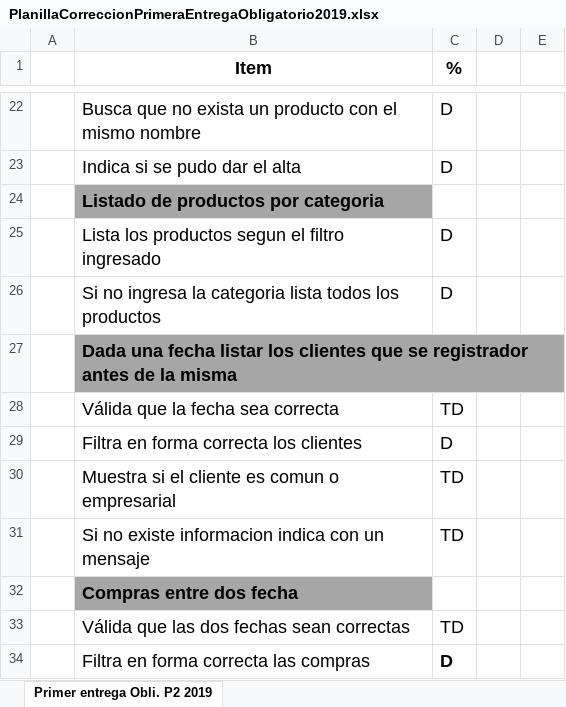
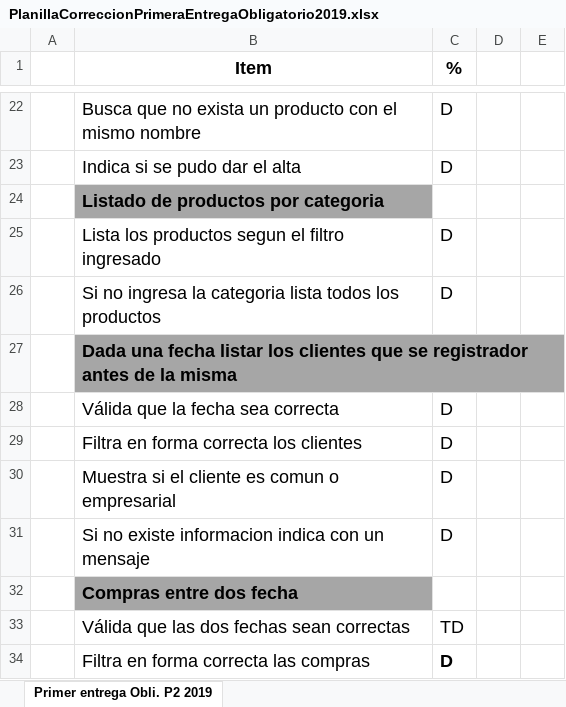
Before and after one commit to avallelisboa/Obligatorio1P2, an Excel workbook: PlanillaCorreccionPrimeraEntregaObligatorio2019.xlsx, sheet Primer entrega Obli. P2 2019, drawn as a sheet; only a part is shown, gaps mark what is left out; values as stored, in another font and other column widths than the file's, no borders; the diff names each change by its address in the sheet, - before the commit and + after, or states it on an @@ line.

Commit message:
list clients before date

```diff
--- a/PlanillaCorreccionPrimeraEntregaObligatorio2019.xlsx (sheet Primer entrega Obli. P2 2019)
+++ b/PlanillaCorreccionPrimeraEntregaObligatorio2019.xlsx (sheet Primer entrega Obli. P2 2019)
-C28 (%): TD
+C28 (%): D
-C30:C31 (%): TD
+C30:C31 (%): D
```
Also changed, not shown: 12 other files.
